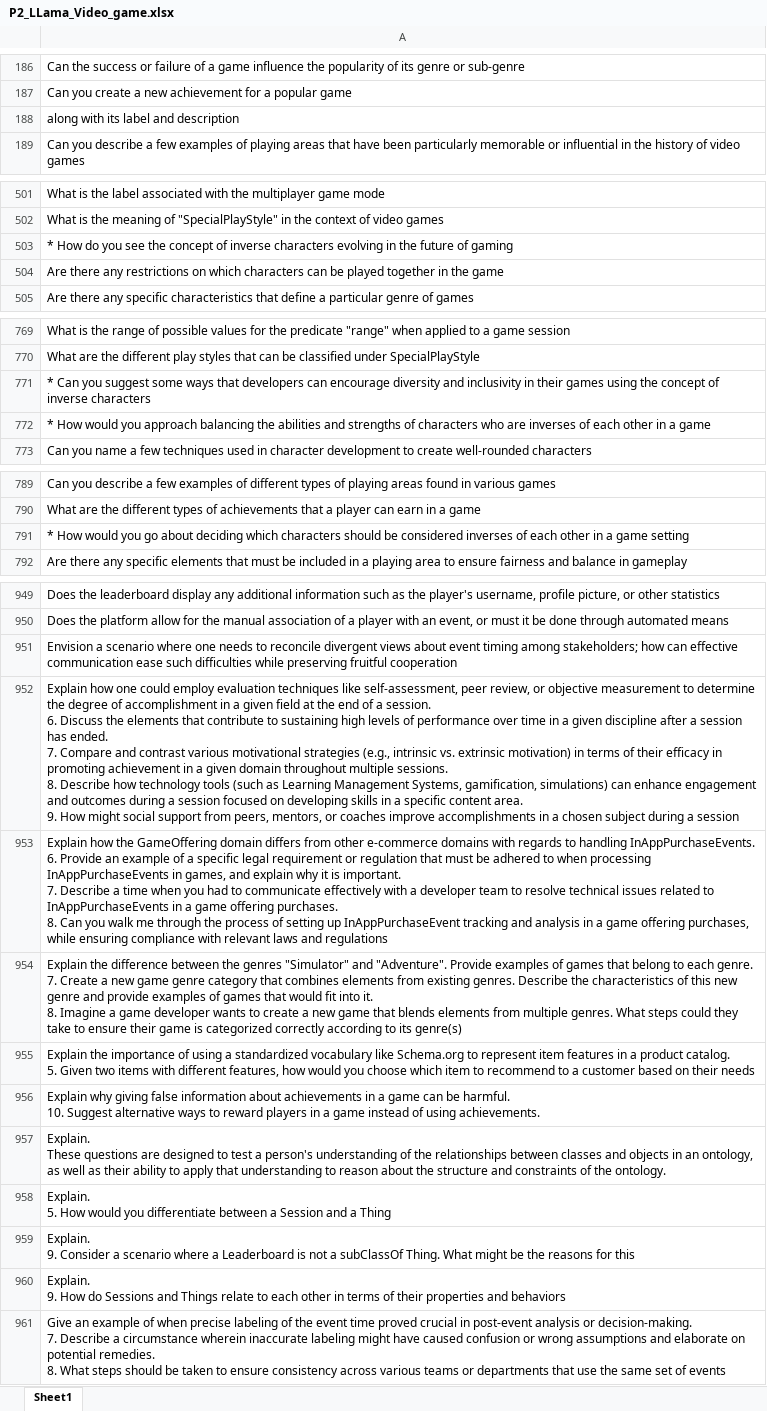
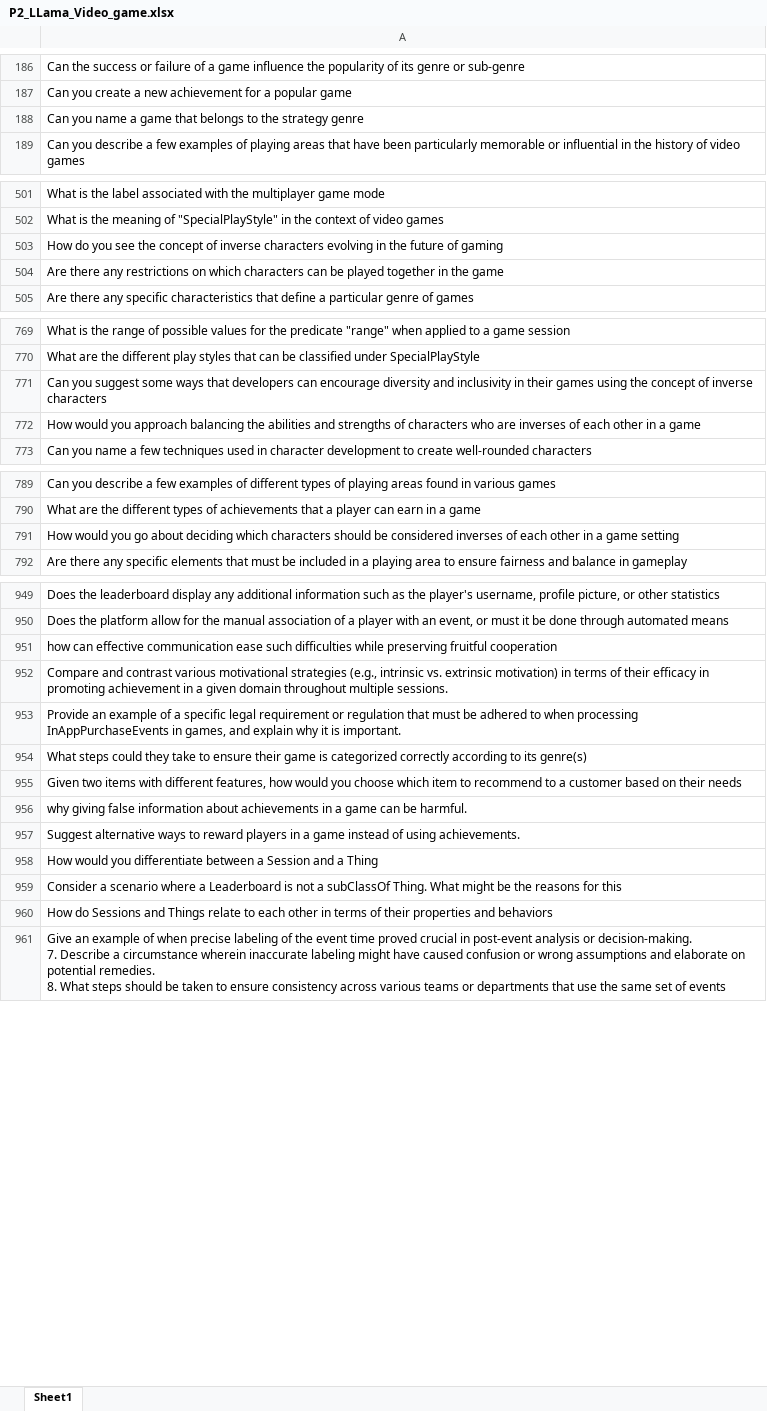
Before and after one commit to SemTech23/RETROFIT-CQs, an Excel workbook: Results/Video Game Ontology/Candidate CQs/P2_LLama_Video_game.xlsx, sheet Sheet1, drawn as a sheet; only a part is shown, gaps mark what is left out; values as stored, in another font and other column widths than the file's, no borders; ↵ is a line break in a cell; the diff covers the shown part only; the diff names each change by its address in the sheet, - before the commit and + after, or states it on an @@ line.

```diff
--- a/Results/Video Game Ontology/Candidate CQs/P2_LLama_Video_game.xlsx (sheet Sheet1)
+++ b/Results/Video Game Ontology/Candidate CQs/P2_LLama_Video_game.xlsx (sheet Sheet1)
-A188: along with its label and description
+A188: Can you name a game that belongs to the strategy genre
-A503: * How do…
+A503: How do…
-A771: * Can you…
+A771: Can you…
-A772: * How would…
+A772: How would…
-A791: * How would…
+A791: How would…
-A951: Envision a scenario where one needs to reconcile divergent views about event timing among stakeholders; how can…
+A951: how can…
-A952: Explain how one could employ evaluation techniques like self-assessment, peer review, or objective measurement to determine the degree of accomplishment in a given field at the end of a session. ↵ 6. Discuss the elements that contribute to sustaining high levels of performance over time in a given discipline after a session has ended. ↵ 7. Compare and contrast various motivational strategies (e.g., intrinsic vs. extrinsic motivation) in terms of their efficacy in promoting achievement in a given domain throughout multiple sessions. ↵ 8. Describe how technology tools (such as Learning Management Systems, gamification, simulations) can enhance engagement and outcomes during a session focused on developing skills in a specific content area. ↵ 9. How might social support from peers, mentors, or coaches improve accomplishments in a chosen subject during a session
+A952: Compare and contrast various motivational strategies (e.g., intrinsic vs. extrinsic motivation) in terms of their efficacy in promoting achievement in a given domain throughout multiple sessions.
-A953: Explain how the GameOffering domain differs from other e-commerce domains with regards to handling InAppPurchaseEvents. ↵ 6. Provide an example of a specific legal requirement or regulation that must be adhered to when processing InAppPurchaseEvents in games, and explain why it is important. ↵ 7. Describe a time when you had to communicate effectively with a developer team to resolve technical issues related to InAppPurchaseEvents in a game offering purchases. ↵ 8. Can you walk me through the process of setting up InAppPurchaseEvent tracking and analysis in a game offering purchases, while ensuring compliance with relevant laws and regulations
+A953: Provide an example of a specific legal requirement or regulation that must be adhered to when processing InAppPurchaseEvents in games, and explain why it is important.
-A954: Explain the difference between the genres "Simulator" and "Adventure". Provide examples of games that belong to each genre. ↵ 7. Create a new game genre category that combines elements from existing genres. Describe the characteristics of this new genre and provide examples of games that would fit into it. ↵ 8. Imagine a game developer wants to create a new game that blends elements from multiple genres. What steps…
+A954: What steps…
-A955: Explain the importance of using a standardized vocabulary like Schema.org to represent item features in a product catalog. ↵ 5. Given two…
+A955: Given two…
-A956: Explain why giving false information about achievements in a game can be harmful. ↵ 10. Suggest alternative ways to reward players in a game instead of using achievements.
+A956: why giving false information about achievements in a game can be harmful.
-A957: Explain. ↵ These questions are designed to test a person's understanding of the relationships between classes and objects in an ontology, as well as their ability to apply that understanding to reason about the structure and constraints of the ontology.
+A957: Suggest alternative ways to reward players in a game instead of using achievements.
-A958: Explain. ↵ 5. How would…
+A958: How would…
-A959: Explain. ↵ 9. Consider a…
+A959: Consider a…
-A960: Explain. ↵ 9. How do…
+A960: How do…
```
Also changed, not shown: 26 edited cells elsewhere in this sheet, Results/VICINITY Core Ontology/Candidate CQs/P2_GPT4_VICINITYCore.xlsx, Results/VICINITY Core Ontology/Candidate CQs/P2_LLama_VICINITYCore.xlsx, 12 other files.
